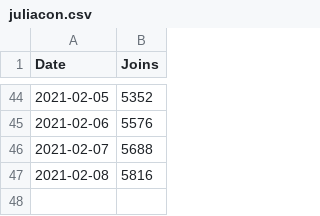
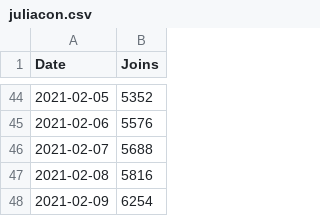
Before and after one commit to DragonflyStats/Projects, a CSV file: events/juliacon.csv, drawn as a sheet; only a part is shown, gaps mark what is left out; the diff names each change by its address in the sheet, - before the commit and + after, or states it on an @@ line.

Commit message:
Update juliacon.csv

```diff
--- a/events/juliacon.csv
+++ b/events/juliacon.csv
+row 48: 2021-02-09 | 6254
```
